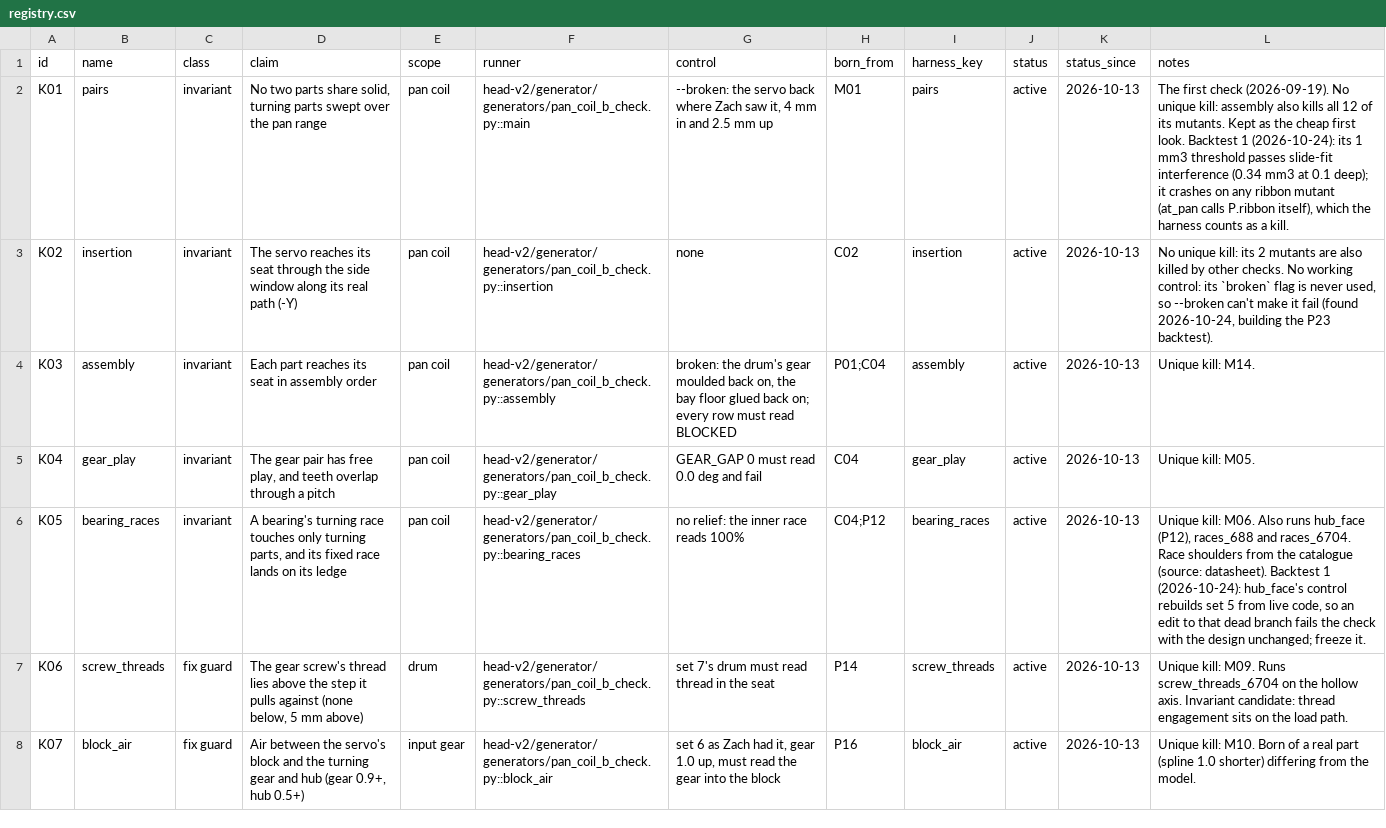
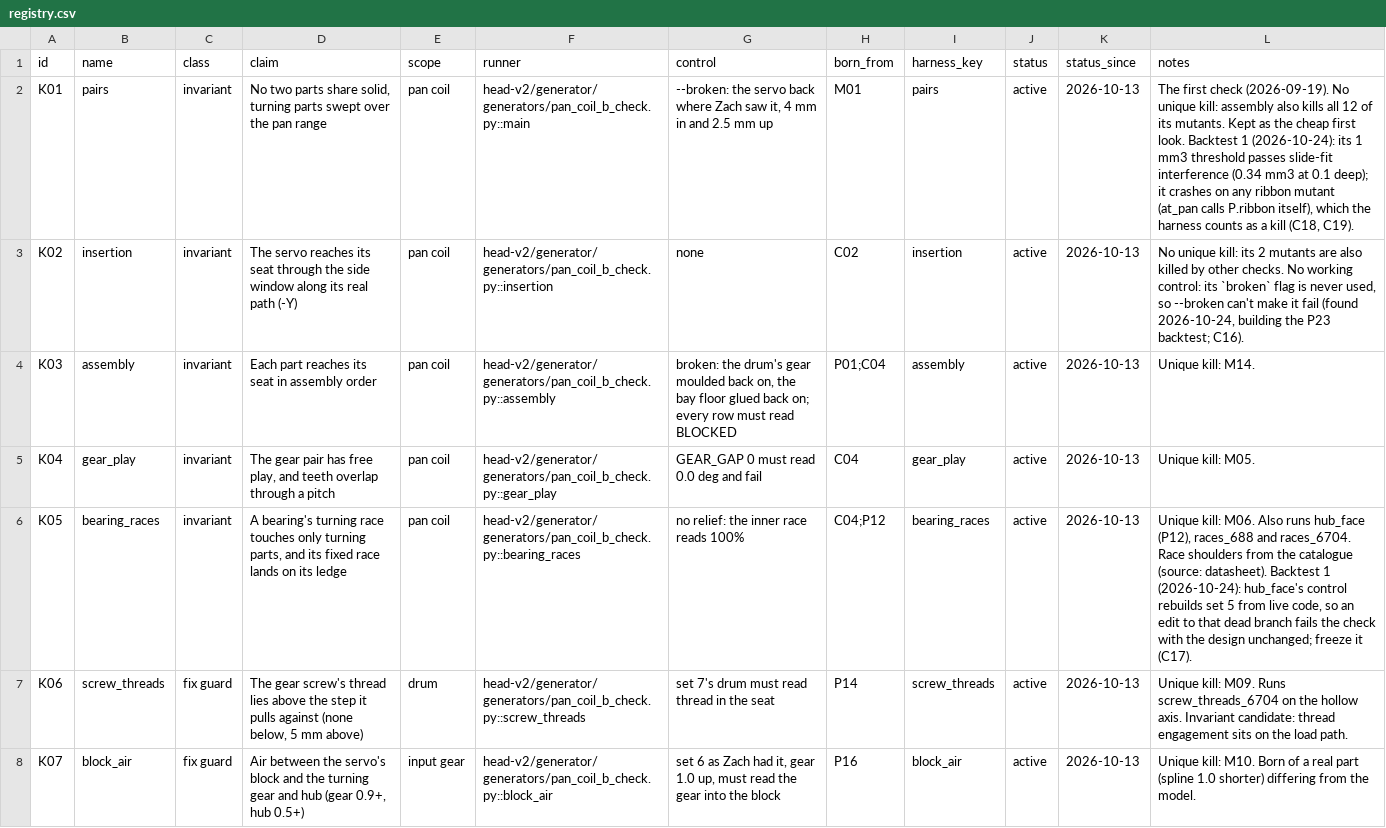
Before and after one commit to ZacharyShaver/FPVTank_Prototype, a CSV file: checks/registry.csv, drawn as a sheet; only a part is shown.

```diff
--- a/checks/registry.csv
+++ b/checks/registry.csv
@@ -1,7 +1,7 @@
 id,name,class,claim,scope,runner,control,born_from,harness_key,status,status_since,notes
-K01,pairs,invariant,"No two parts share solid, turning parts swept over the pan range",pan coil,head-v2/generator/generators/pan_coil_b_check.py::main,"--broken: the servo back where Zach saw it, 4 mm in and 2.5 mm up",M01,pairs,active,2026-10-13,"The first check (2026-09-19). No unique kill: assembly also kills all 12 of its mutants. Kept as the cheap first look. Backtest 1 (2026-10-24): its 1 mm3 threshold passes slide-fit interference (0.34 mm3 at 0.1 deep); it crashes on any ribbon mutant (at_pan calls P.ribbon itself), which the harness counts as a kill."
-K02,insertion,invariant,The servo reaches its seat through the side window along its real path (-Y),pan coil,head-v2/generator/generators/pan_coil_b_check.py::insertion,none,C02,insertion,active,2026-10-13,"No unique kill: its 2 mutants are also killed by other checks. No working control: its `broken` flag is never used, so --broken can't make it fail (found 2026-10-24, building the P23 backtest)."
+K01,pairs,invariant,"No two parts share solid, turning parts swept over the pan range",pan coil,head-v2/generator/generators/pan_coil_b_check.py::main,"--broken: the servo back where Zach saw it, 4 mm in and 2.5 mm up",M01,pairs,active,2026-10-13,"The first check (2026-09-19). No unique kill: assembly also kills all 12 of its mutants. Kept as the cheap first look. Backtest 1 (2026-10-24): its 1 mm3 threshold passes slide-fit interference (0.34 mm3 at 0.1 deep); it crashes on any ribbon mutant (at_pan calls P.ribbon itself), which the harness counts as a kill (C18, C19)."
+K02,insertion,invariant,The servo reaches its seat through the side window along its real path (-Y),pan coil,head-v2/generator/generators/pan_coil_b_check.py::insertion,none,C02,insertion,active,2026-10-13,"No unique kill: its 2 mutants are also killed by other checks. No working control: its `broken` flag is never used, so --broken can't make it fail (found 2026-10-24, building the P23 backtest; C16)."
 K03,assembly,invariant,Each part reaches its seat in assembly order,pan coil,head-v2/generator/generators/pan_coil_b_check.py::assembly,"broken: the drum's gear moulded back on, the bay floor glued back on; every row must read BLOCKED",P01;C04,assembly,active,2026-10-13,Unique kill: M14.
 K04,gear_play,invariant,"The gear pair has free play, and teeth overlap through a pitch",pan coil,head-v2/generator/generators/pan_coil_b_check.py::gear_play,GEAR_GAP 0 must read 0.0 deg and fail,C04,gear_play,active,2026-10-13,Unique kill: M05.
-K05,bearing_races,invariant,"A bearing's turning race touches only turning parts, and its fixed race lands on its ledge",pan coil,head-v2/generator/generators/pan_coil_b_check.py::bearing_races,"no relief: the inner race reads 100%",C04;P12,bearing_races,active,2026-10-13,"Unique kill: M06. Also runs hub_face (P12), races_688 and races_6704. Race shoulders from the catalogue (source: datasheet). Backtest 1 (2026-10-24): hub_face's control rebuilds set 5 from live code, so an edit to that dead branch fails the check with the design unchanged; freeze it."
+K05,bearing_races,invariant,"A bearing's turning race touches only turning parts, and its fixed race lands on its ledge",pan coil,head-v2/generator/generators/pan_coil_b_check.py::bearing_races,"no relief: the inner race reads 100%",C04;P12,bearing_races,active,2026-10-13,"Unique kill: M06. Also runs hub_face (P12), races_688 and races_6704. Race shoulders from the catalogue (source: datasheet). Backtest 1 (2026-10-24): hub_face's control rebuilds set 5 from live code, so an edit to that dead branch fails the check with the design unchanged; freeze it (C17)."
 K06,screw_threads,fix guard,"The gear screw's thread lies above the step it pulls against (none below, 5 mm above)",drum,head-v2/generator/generators/pan_coil_b_check.py::screw_threads,set 7's drum must read thread in the seat,P14,screw_threads,active,2026-10-13,"Unique kill: M09. Runs screw_threads_6704 on the hollow axis. Invariant candidate: thread engagement sits on the load path."
```
Also changed, not shown: research/data/check_failures.csv, 8 other files.
